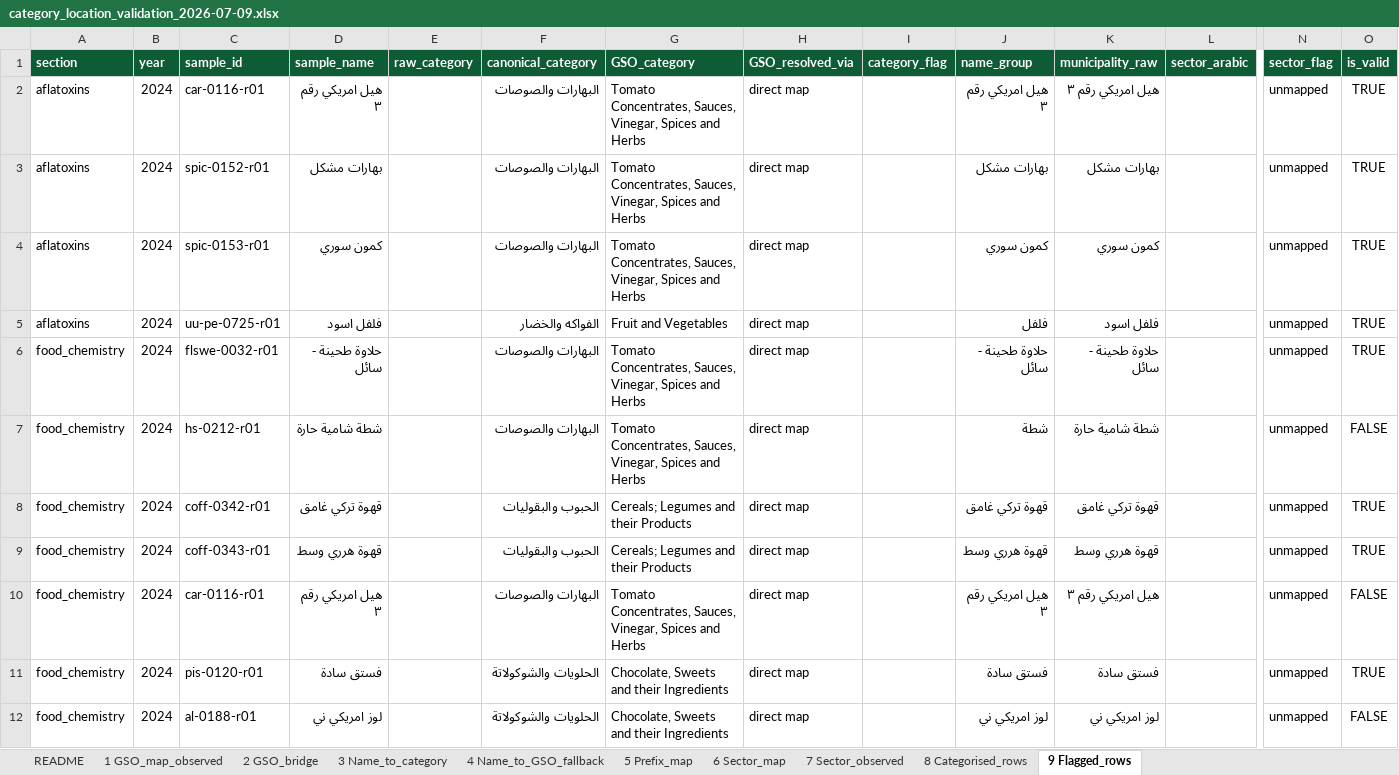
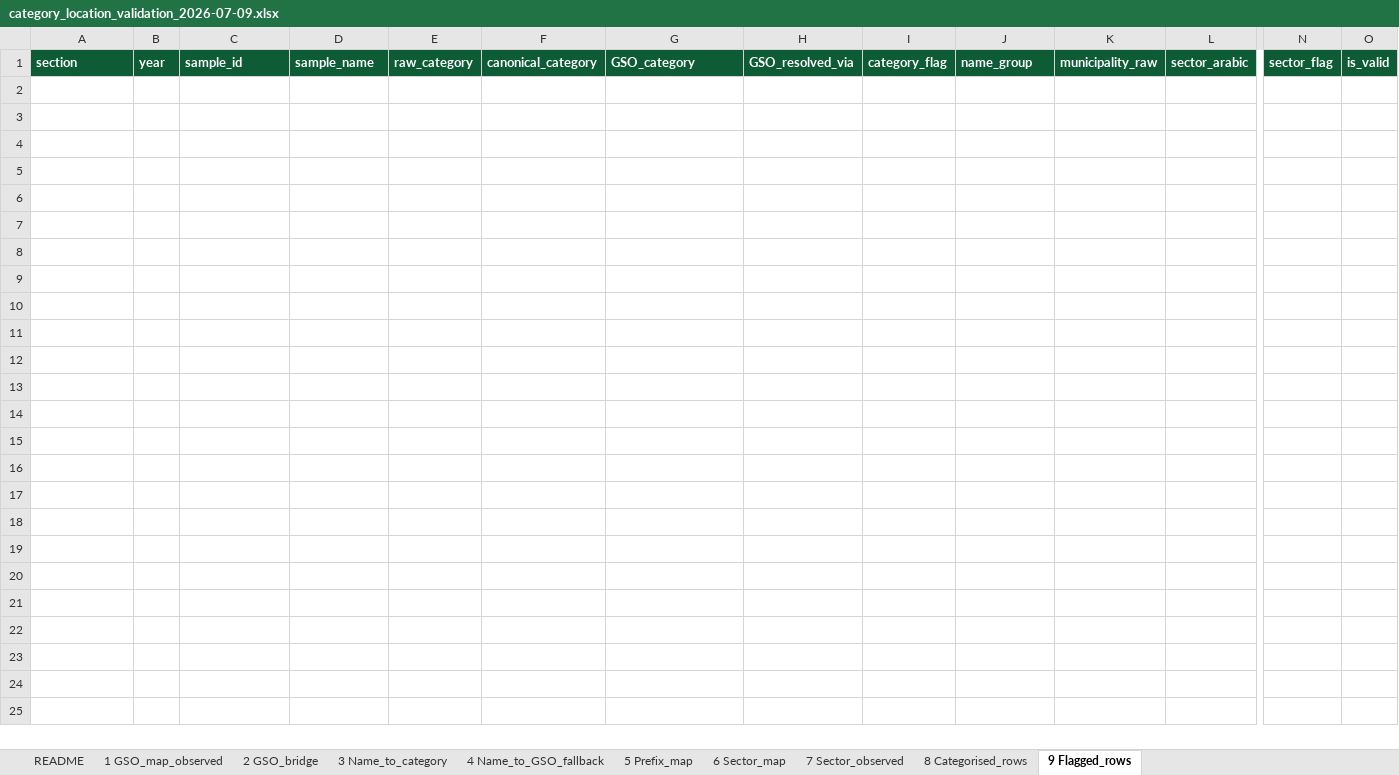
Before and after one commit to ohan-Bioinfo/R-D-amana, an Excel workbook: chemistry/reports/category_location_validation_2026-07-09.xlsx, sheet 9 Flagged_rows, drawn as a sheet; only a part is shown, gaps mark what is left out; values as stored, in another font and other column widths than the file's, no borders; rows hold the shown columns only; the diff covers the shown part only; the diff names each change by its address in the sheet, - before the commit and + after, or states it on an @@ line.

```diff
--- a/chemistry/reports/category_location_validation_2026-07-09.xlsx (sheet 9 Flagged_rows)
+++ b/chemistry/reports/category_location_validation_2026-07-09.xlsx (sheet 9 Flagged_rows)
-row 2: aflatoxins | 2024 | car-0116-r01 | هيل امريكي رقم ٣ |  | البهارات والصوصات | Tomato Concentrates, Sauces, Vinegar, Spices and Herbs | direct map |  | هيل امريكي رقم ٣ | هيل امريكي رقم ٣ |  | unmapped | TRUE
-row 3: aflatoxins | 2024 | spic-0152-r01 | بهارات مشكل |  | البهارات والصوصات | Tomato Concentrates, Sauces, Vinegar, Spices and Herbs | direct map |  | بهارات مشكل | بهارات مشكل |  | unmapped | TRUE
-row 4: aflatoxins | 2024 | spic-0153-r01 | كمون سوري |  | البهارات والصوصات | Tomato Concentrates, Sauces, Vinegar, Spices and Herbs | direct map |  | كمون سوري | كمون سوري |  | unmapped | TRUE
-row 5: aflatoxins | 2024 | uu-pe-0725-r01 | فلفل اسود |  | الفواكه والخضار | Fruit and Vegetables | direct map |  | فلفل | فلفل اسود |  | unmapped | TRUE
-row 6: food_chemistry | 2024 | flswe-0032-r01 | حلاوة طحينة - سائل |  | البهارات والصوصات | Tomato Concentrates, Sauces, Vinegar, Spices and Herbs | direct map |  | حلاوة طحينة - سائل | حلاوة طحينة - سائل |  | unmapped | TRUE
-row 7: food_chemistry | 2024 | hs-0212-r01 | شطة شامية حارة |  | البهارات والصوصات | Tomato Concentrates, Sauces, Vinegar, Spices and Herbs | direct map |  | شطة | شطة شامية حارة |  | unmapped | FALSE
-row 8: food_chemistry | 2024 | coff-0342-r01 | قهوة تركي غامق |  | الحبوب والبقوليات | Cereals; Legumes and their Products | direct map |  | قهوة تركي غامق | قهوة تركي غامق |  | unmapped | TRUE
-row 9: food_chemistry | 2024 | coff-0343-r01 | قهوة هرري وسط |  | الحبوب والبقوليات | Cereals; Legumes and their Products | direct map |  | قهوة هرري وسط | قهوة هرري وسط |  | unmapped | TRUE
-row 10: food_chemistry | 2024 | car-0116-r01 | هيل امريكي رقم ٣ |  | البهارات والصوصات | Tomato Concentrates, Sauces, Vinegar, Spices and Herbs | direct map |  | هيل امريكي رقم ٣ | هيل امريكي رقم ٣ |  | unmapped | FALSE
-row 11: food_chemistry | 2024 | pis-0120-r01 | فستق سادة |  | الحلويات والشوكولاتة | Chocolate, Sweets and their Ingredients | direct map |  | فستق سادة | فستق سادة |  | unmapped | TRUE
-row 12: food_chemistry | 2024 | al-0188-r01 | لوز امريكي ني |  | الحلويات والشوكولاتة | Chocolate, Sweets and their Ingredients | direct map |  | لوز امريكي ني | لوز امريكي ني |  | unmapped | FALSE
```
Also changed, not shown: 10 removed rows elsewhere in this sheet, sheet 8 Categorised_rows, sheet 7 Sector_observed, clean/chemistry/chem_aflatoxins_2024.xlsx, clean/chemistry/chem_food_chemistry_2024.xlsx, 28 other files.
